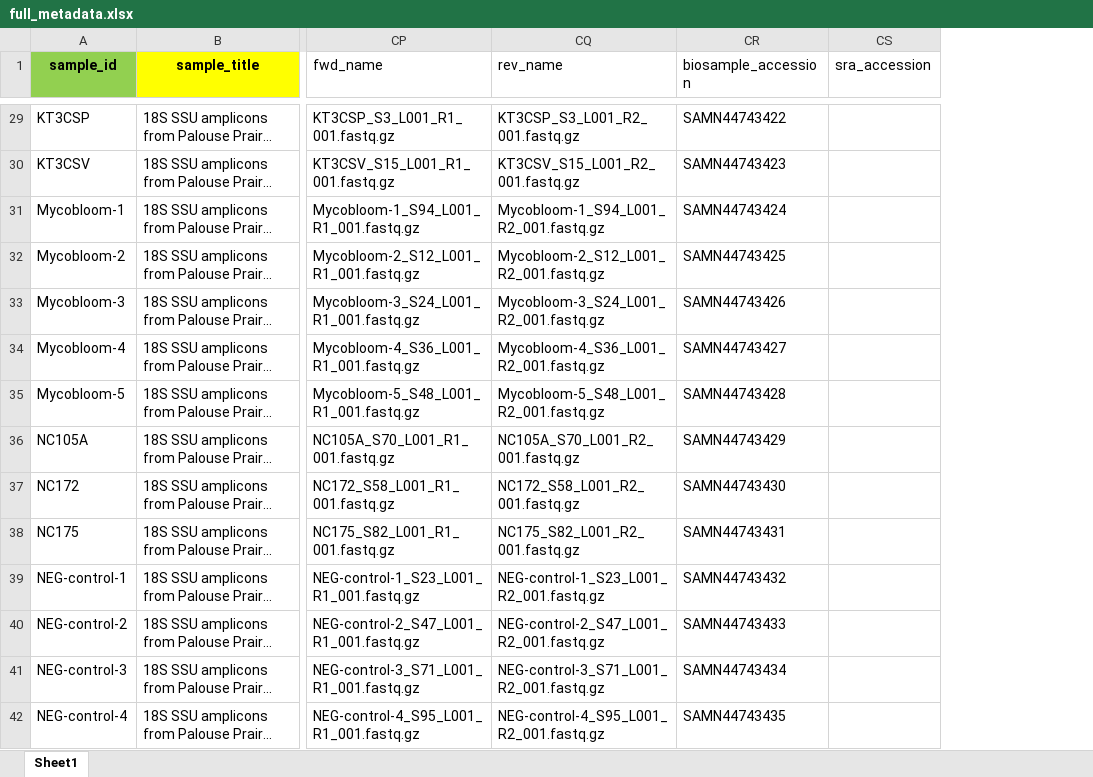
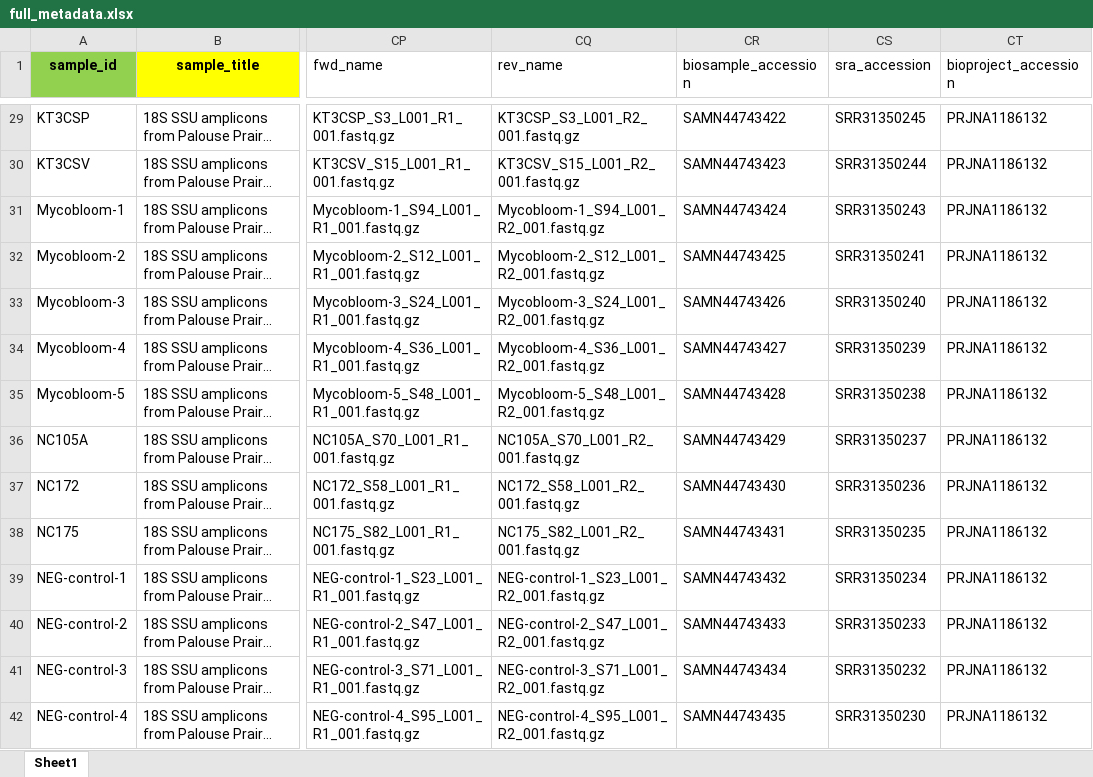
Before and after one commit to gzahn/Biocrust_MIP, an Excel workbook: data/full_metadata.xlsx, sheet Sheet1, drawn as a sheet; only a part is shown, gaps mark what is left out; long unchanged cells end in …; values as stored, in another font and other column widths than the file's, no borders; the diff covers the shown part only; the diff names each change by its address in the sheet, - before the commit and + after, or states it on an @@ line.

Commit message:
add SRA accessions for auto-download

```diff
--- a/data/full_metadata.xlsx (sheet Sheet1)
+++ b/data/full_metadata.xlsx (sheet Sheet1)
+column CT (bioproject_accession), rows 29-42: all PRJNA1186132
-CS29 (sra_accession): (empty)
+CS29 (sra_accession): SRR31350245
-CS30 (sra_accession): (empty)
+CS30 (sra_accession): SRR31350244
-CS31 (sra_accession): (empty)
+CS31 (sra_accession): SRR31350243
-CS32 (sra_accession): (empty)
+CS32 (sra_accession): SRR31350241
-CS33 (sra_accession): (empty)
+CS33 (sra_accession): SRR31350240
-CS34 (sra_accession): (empty)
+CS34 (sra_accession): SRR31350239
-CS35 (sra_accession): (empty)
+CS35 (sra_accession): SRR31350238
-CS36 (sra_accession): (empty)
+CS36 (sra_accession): SRR31350237
-CS37 (sra_accession): (empty)
+CS37 (sra_accession): SRR31350236
-CS38 (sra_accession): (empty)
+CS38 (sra_accession): SRR31350235
-CS39 (sra_accession): (empty)
+CS39 (sra_accession): SRR31350234
-CS40 (sra_accession): (empty)
+CS40 (sra_accession): SRR31350233
-CS41 (sra_accession): (empty)
+CS41 (sra_accession): SRR31350232
-CS42 (sra_accession): (empty)
+CS42 (sra_accession): SRR31350230
```
Also changed, not shown: 76 edited cells elsewhere in this sheet, 3 other files.
